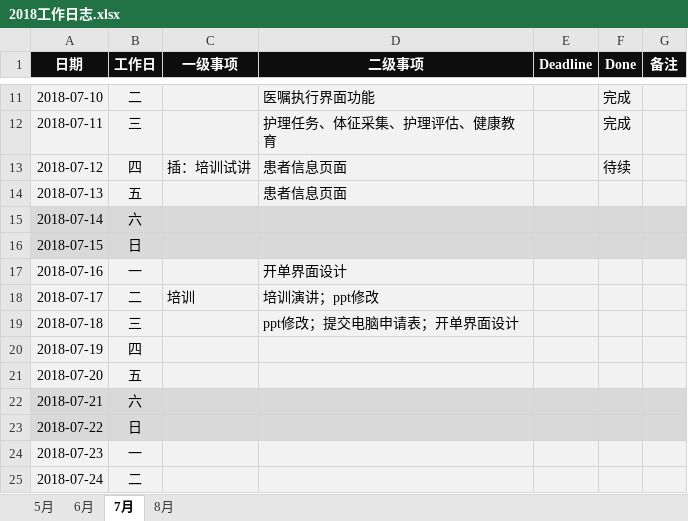
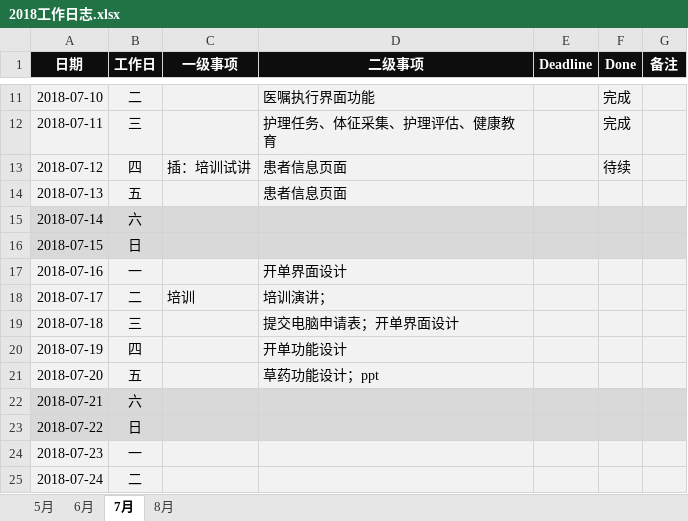
Before and after one commit to JokerPider/booknotes, an Excel workbook: 2018工作日志.xlsx, sheet 7月, drawn as a sheet; only a part is shown, gaps mark what is left out; values as stored, in another font and other column widths than the file's, no borders; the diff names each change by its address in the sheet, - before the commit and + after, or states it on an @@ line.

```diff
--- a/2018工作日志.xlsx (sheet 7月)
+++ b/2018工作日志.xlsx (sheet 7月)
-D18 (二级事项): 培训演讲；ppt修改
+D18 (二级事项): 培训演讲；
-D19 (二级事项): ppt修改；提交电脑申请表；开单界面设计
+D19 (二级事项): 提交电脑申请表；开单界面设计
-D20 (二级事项): (empty)
+D20 (二级事项): 开单功能设计
-D21 (二级事项): (empty)
+D21 (二级事项): 草药功能设计；ppt
```
Also changed, not shown: 2018年度计划.xlsx.
